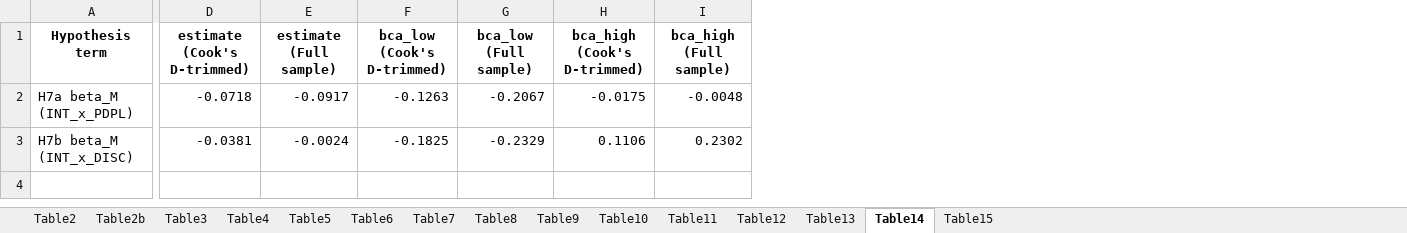
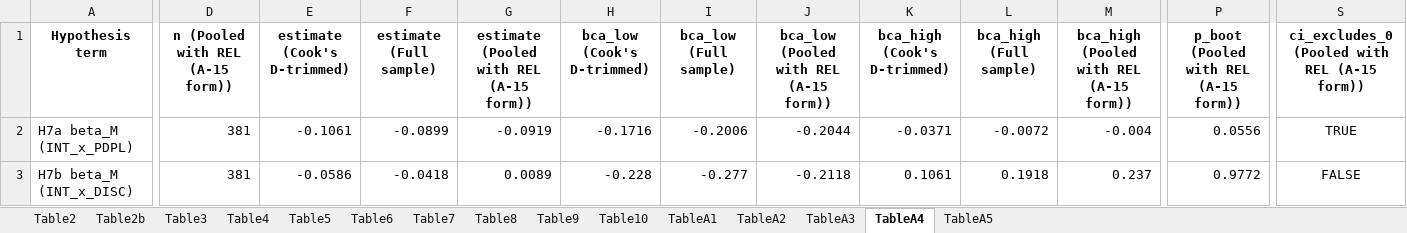
Before and after one commit to KhaiNgo2811/NCKH_DATA, an Excel workbook: outputs/tables/Manuscript_Results_Tables.xlsx, sheet TableA4, drawn as a sheet; only a part is shown, gaps mark what is left out; values as stored, in another font and other column widths than the file's, no borders; addresses are those after the commit; the diff covers the shown part only; the diff names each change by its address in the sheet, - before the commit and + after, or states it on an @@ line.

```diff
--- a/outputs/tables/Manuscript_Results_Tables.xlsx (sheet TableA4)
+++ b/outputs/tables/Manuscript_Results_Tables.xlsx (sheet TableA4)
-sheet tab: Table11
+sheet tab: TableA1
-sheet tab: Table12
+sheet tab: TableA2
-sheet tab: Table13
+sheet tab: TableA3
-sheet tab: Table14
+sheet tab: TableA4
-sheet tab: Table15
+sheet tab: TableA5
+column D (n (Pooled with REL (A-15 form))), rows 2-3: 381 | 381
+column G, rows 1-3: estimate (Pooled with REL (A-15 form)) | -0.0919 | 0.0089
+column J, rows 1-3: bca_low (Pooled with REL (A-15 form)) | -0.2044 | -0.2118
+column M, rows 1-3: bca_high (Pooled with REL (A-15 form)) | -0.004 | 0.237
+column P, rows 1-3: p_boot (Pooled with REL (A-15 form)) | 0.0556 | 0.9772
+column S, rows 1-3: ci_excludes_0 (Pooled with REL (A-15 form)) | TRUE | FALSE
-E2 (estimate (Cook's D-trimmed)): -0.0718
+E2 (estimate (Cook's D-trimmed)): -0.1061
-F2 (estimate (Full sample)): -0.0917
+F2 (estimate (Full sample)): -0.0899
-H2 (bca_low (Cook's D-trimmed)): -0.1263
+H2 (bca_low (Cook's D-trimmed)): -0.1716
-I2 (bca_low (Full sample)): -0.2067
+I2 (bca_low (Full sample)): -0.2006
-K2 (bca_high (Cook's D-trimmed)): -0.0175
+K2 (bca_high (Cook's D-trimmed)): -0.0371
-L2 (bca_high (Full sample)): -0.0048
+L2 (bca_high (Full sample)): -0.0072
-E3 (estimate (Cook's D-trimmed)): -0.0381
+E3 (estimate (Cook's D-trimmed)): -0.0586
-F3 (estimate (Full sample)): -0.0024
+F3 (estimate (Full sample)): -0.0418
-H3 (bca_low (Cook's D-trimmed)): -0.1825
+H3 (bca_low (Cook's D-trimmed)): -0.228
-I3 (bca_low (Full sample)): -0.2329
+I3 (bca_low (Full sample)): -0.277
-K3 (bca_high (Cook's D-trimmed)): 0.1106
+K3 (bca_high (Cook's D-trimmed)): 0.1061
-L3 (bca_high (Full sample)): 0.2302
+L3 (bca_high (Full sample)): 0.1918
```
Also changed, not shown: 5 edited cells elsewhere in this sheet, sheet Table7, sheet Table9, sheet TableA1, sheet Table6, sheet Table8, sheet Table10, 4 more sheets, outputs/tables/FINAL_results_main_all.xlsx, 12 other files.
